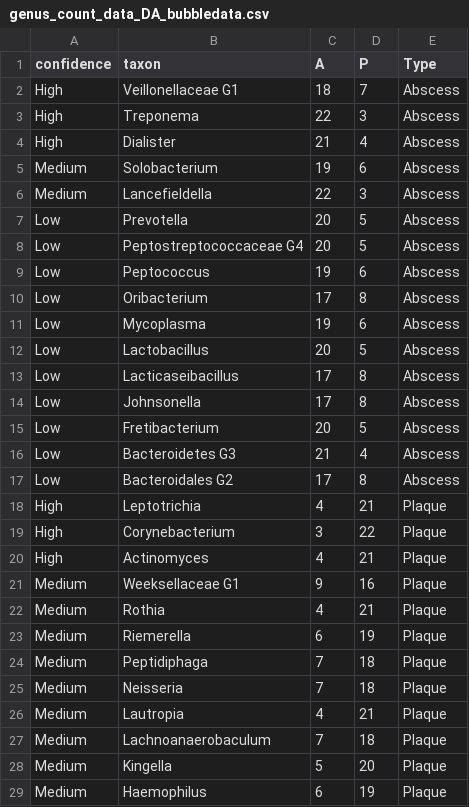
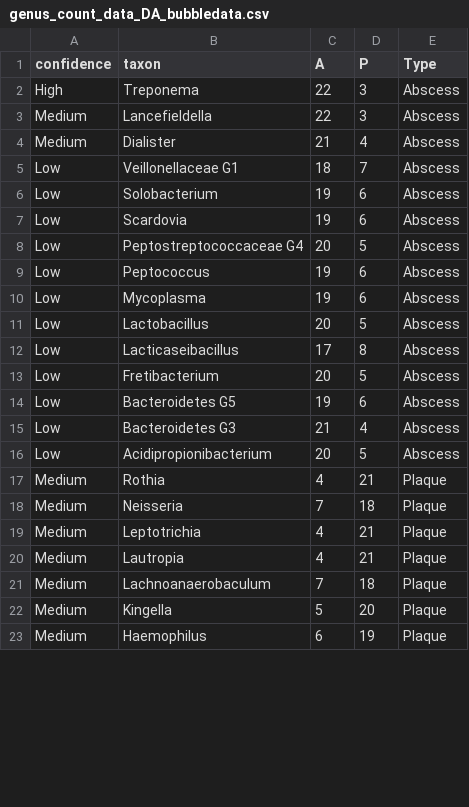
Before and after one commit to kriegerm/PA_cohort_analysis, a CSV file: output/genus_count_data_DA_bubbledata.csv, drawn as a sheet; only a part is shown; the diff covers the shown part only.

```diff
--- a/output/genus_count_data_DA_bubbledata.csv
+++ b/output/genus_count_data_DA_bubbledata.csv
@@ -1,11 +1,10 @@
 confidence,taxon,A,P,Type
-High,Veillonellaceae G1,18,7,Abscess
 High,Treponema,22,3,Abscess
-High,Dialister,21,4,Abscess
-Medium,Solobacterium,19,6,Abscess
 Medium,Lancefieldella,22,3,Abscess
-Low,Prevotella,20,5,Abscess
+Medium,Dialister,21,4,Abscess
+Low,Veillonellaceae G1,18,7,Abscess
+Low,Solobacterium,19,6,Abscess
+Low,Scardovia,19,6,Abscess
 Low,Peptostreptococcaceae G4,20,5,Abscess
 Low,Peptococcus,19,6,Abscess
-Low,Oribacterium,17,8,Abscess
 Low,Mycoplasma,19,6,Abscess
@@ -13,14 +12,9 @@ Low,Lactobacillus,20,5,Abscess
 Low,Lacticaseibacillus,17,8,Abscess
-Low,Johnsonella,17,8,Abscess
 Low,Fretibacterium,20,5,Abscess
+Low,Bacteroidetes G5,19,6,Abscess
 Low,Bacteroidetes G3,21,4,Abscess
-Low,Bacteroidales G2,17,8,Abscess
-High,Leptotrichia,4,21,Plaque
-High,Corynebacterium,3,22,Plaque
-High,Actinomyces,4,21,Plaque
-Medium,Weeksellaceae G1,9,16,Plaque
+Low,Acidipropionibacterium,20,5,Abscess
 Medium,Rothia,4,21,Plaque
-Medium,Riemerella,6,19,Plaque
-Medium,Peptidiphaga,7,18,Plaque
 Medium,Neisseria,7,18,Plaque
+Medium,Leptotrichia,4,21,Plaque
 Medium,Lautropia,4,21,Plaque
```
Also changed, not shown: 10 added rows and 1 removed row elsewhere in this file, output/genus_DA_combined_results.csv, output/phylum_DA_combined_results.csv, 38 other files.
